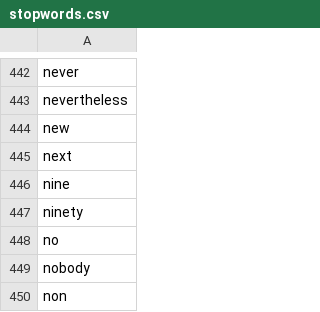
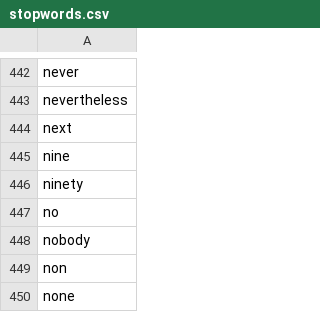
Before and after one commit to skoulouzis/E-CO-2, a CSV file: etc/stopwords.csv, drawn as a sheet; only a part is shown, gaps mark what is left out; the shorter side is filled out with more unchanged rows.

```diff
--- a/etc/stopwords.csv
+++ b/etc/stopwords.csv
@@ -443,3 +443,2 @@ never
 nevertheless
-new
 next
```
Also changed, not shown: 8 other files.
